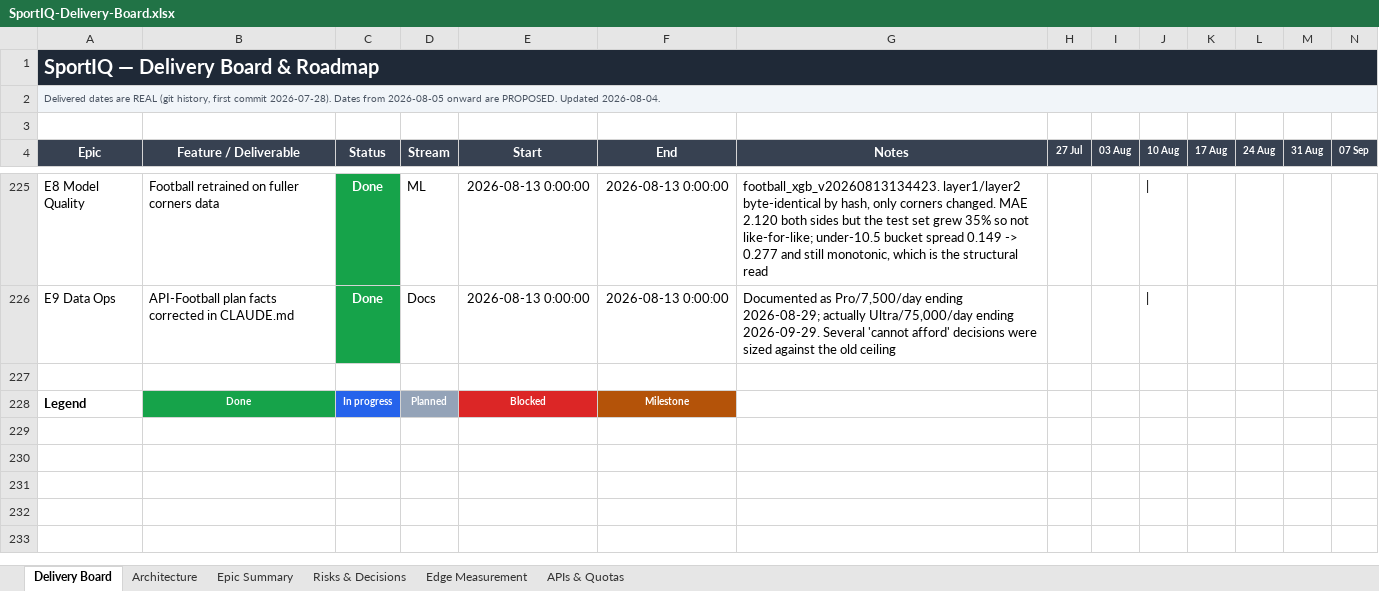
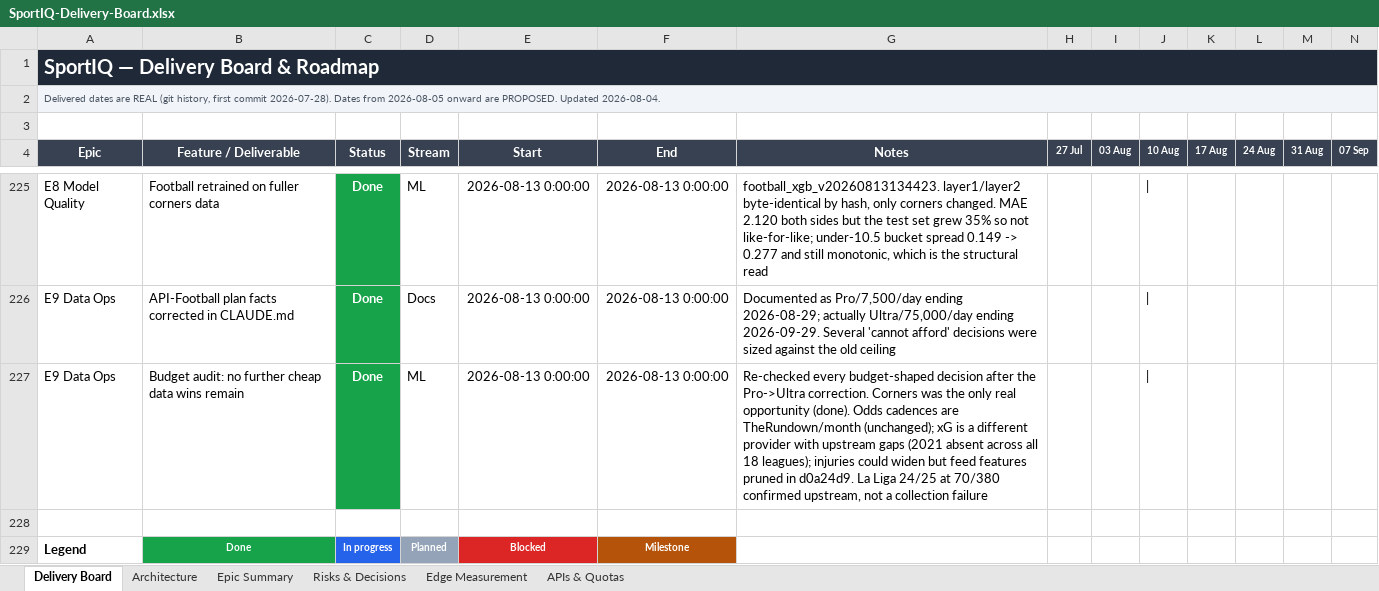
Before and after one commit to UsangR01/sportiq, an Excel workbook: SportIQ-Delivery-Board.xlsx, sheet Delivery Board, drawn as a sheet; only a part is shown, gaps mark what is left out; values as stored, in another font and other column widths than the file's, no borders; rows hold the shown columns only; the diff names each change by its address in the sheet, - before the commit and + after, or states it on an @@ line.

```diff
--- a/SportIQ-Delivery-Board.xlsx (sheet Delivery Board)
+++ b/SportIQ-Delivery-Board.xlsx (sheet Delivery Board)
+row 227: E9 Data Ops | Budget audit: no further cheap data wins remain | Done | ML | 2026-08-13 0:00:00 | 2026-08-13 0:00:00 | Re-checked every budget-shaped decision after the Pro->Ultra correction. Corners was the only real opportunity (done). Odds cadences are TheRundown/month (unchanged); xG is a different provider with upstream gaps (2021 absent across all 18 leagues); injuries could widen but feed features pruned in d0a24d9. La Liga 24/25 at 70/380 confirmed upstream, not a collection failure
```
Also changed, not shown: sheet Epic Summary, sheet Risks & Decisions.
